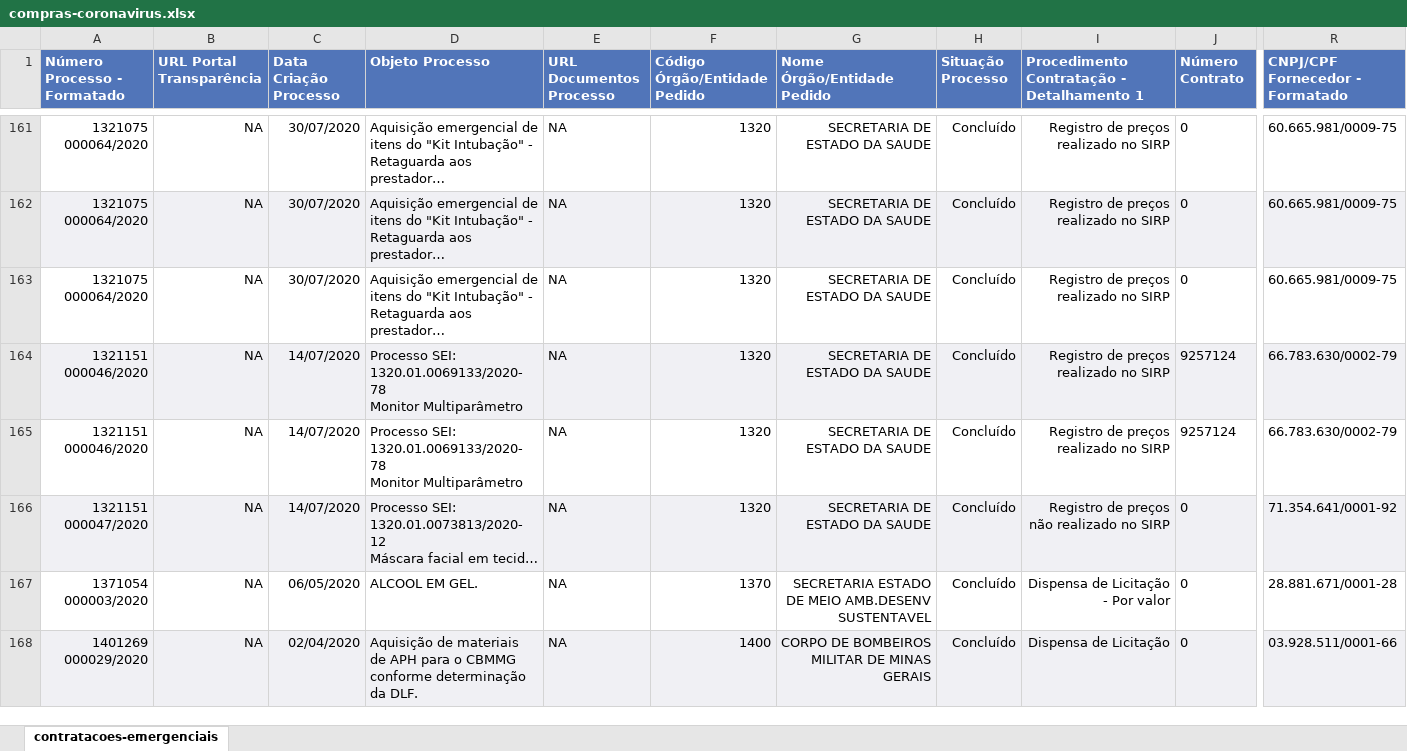
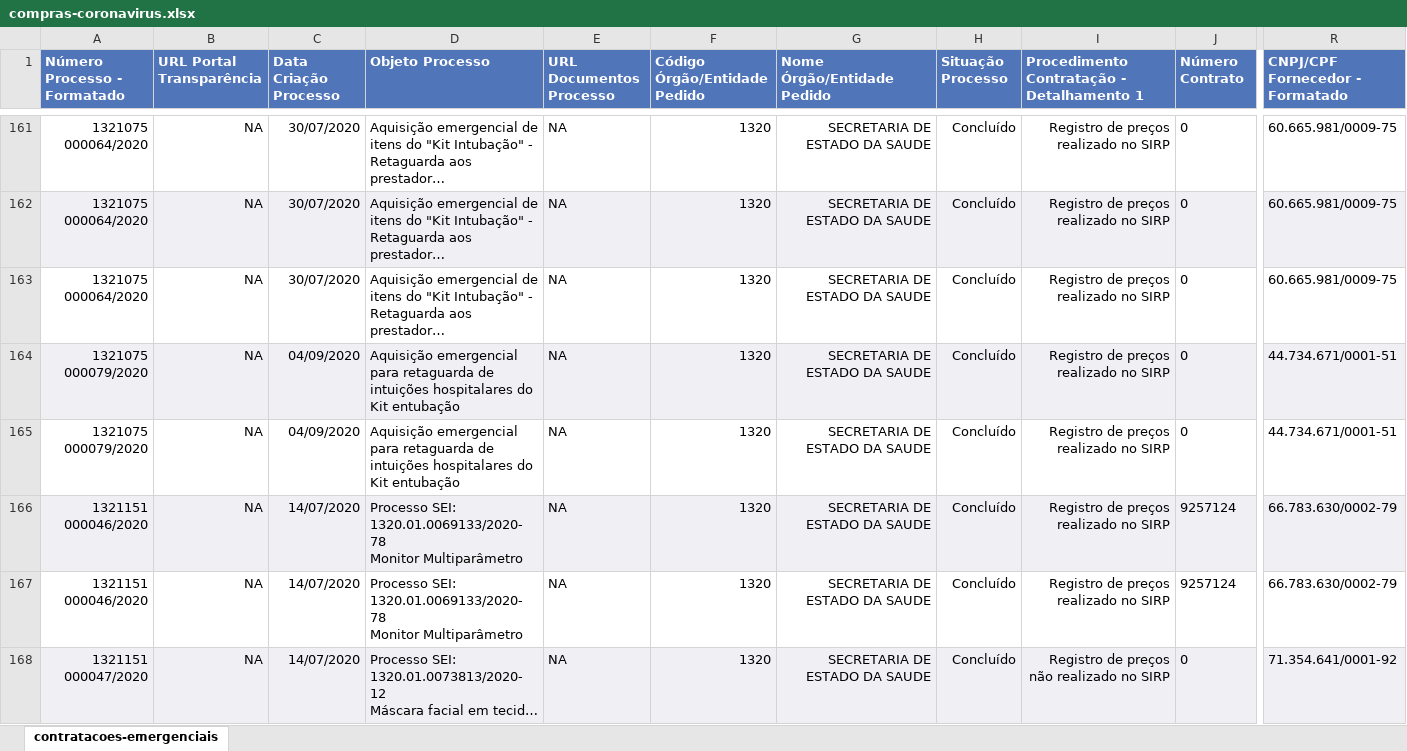
Before and after one commit to dados-mg/compras-emergenciais-covid-19, an Excel workbook: data-raw/compras-coronavirus.xlsx, sheet contratacoes-emergenciais, drawn as a sheet; only a part is shown, gaps mark what is left out; the shorter side is filled out with more unchanged rows; long unchanged cells end in …; values as stored, in another font and other column widths than the file's, no borders; rows hold the shown columns only; the diff covers the shown part only; the diff names each change by its address in the sheet, - before the commit and + after, or states it on an @@ line.

```diff
--- a/data-raw/compras-coronavirus.xlsx (sheet contratacoes-emergenciais)
+++ b/data-raw/compras-coronavirus.xlsx (sheet contratacoes-emergenciais)
+row 164: 1321075 000079/2020 | NA | 04/09/2020 | Aquisição emergencial para retaguarda de intuições hospitalares do Kit entubação | NA | 1320 | SECRETARIA DE ESTADO DA SAUDE | Concluído | Registro de preços realizado no SIRP | 0 | 44.734.671/0001-51
+row 165: 1321075 000079/2020 | NA | 04/09/2020 | Aquisição emergencial para retaguarda de intuições hospitalares do Kit entubação | NA | 1320 | SECRETARIA DE ESTADO DA SAUDE | Concluído | Registro de preços realizado no SIRP | 0 | 44.734.671/0001-51
```
Also changed, not shown: 12 added rows and 2 edited cells elsewhere in this sheet, 1 other file.
